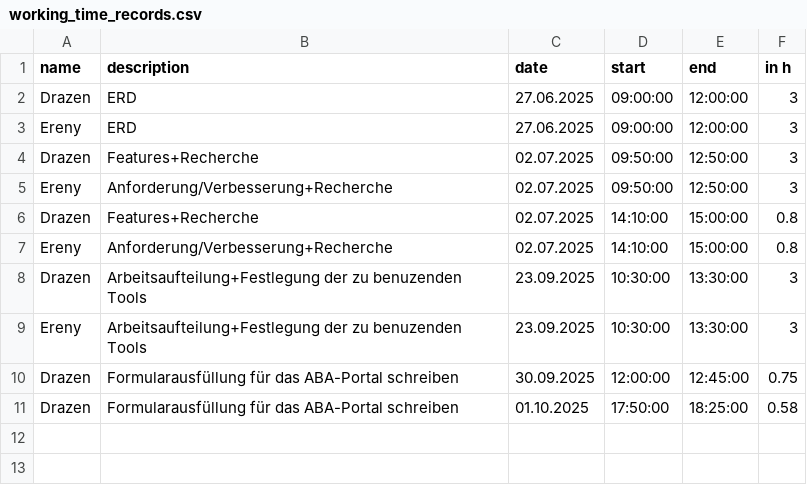
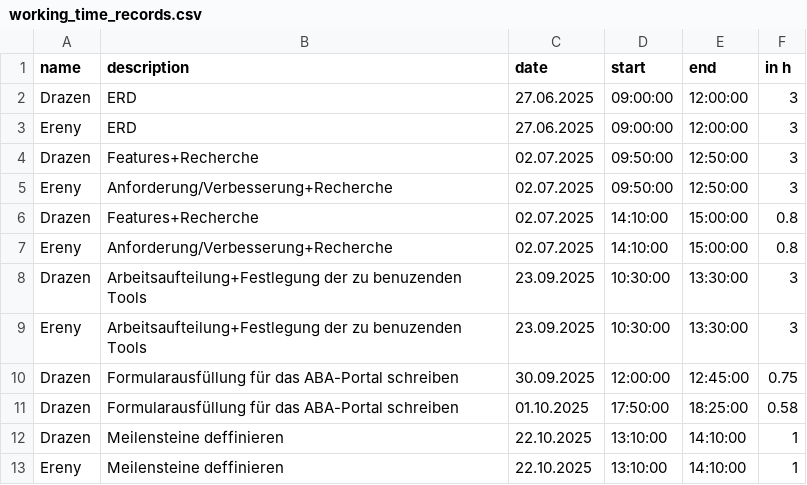
Before and after one commit to kiDra94/EffSync, a CSV file: working_time_records.csv, drawn as a sheet; the diff names each change by its address in the sheet, - before the commit and + after, or states it on an @@ line.

Commit message:
update: time recors

```diff
--- a/working_time_records.csv
+++ b/working_time_records.csv
+row 12: Drazen | Meilensteine deffinieren | 22.10.2025 | 13:10:00 | 14:10:00 | 1
+row 13: Ereny | Meilensteine deffinieren | 22.10.2025 | 13:10:00 | 14:10:00 | 1
```
